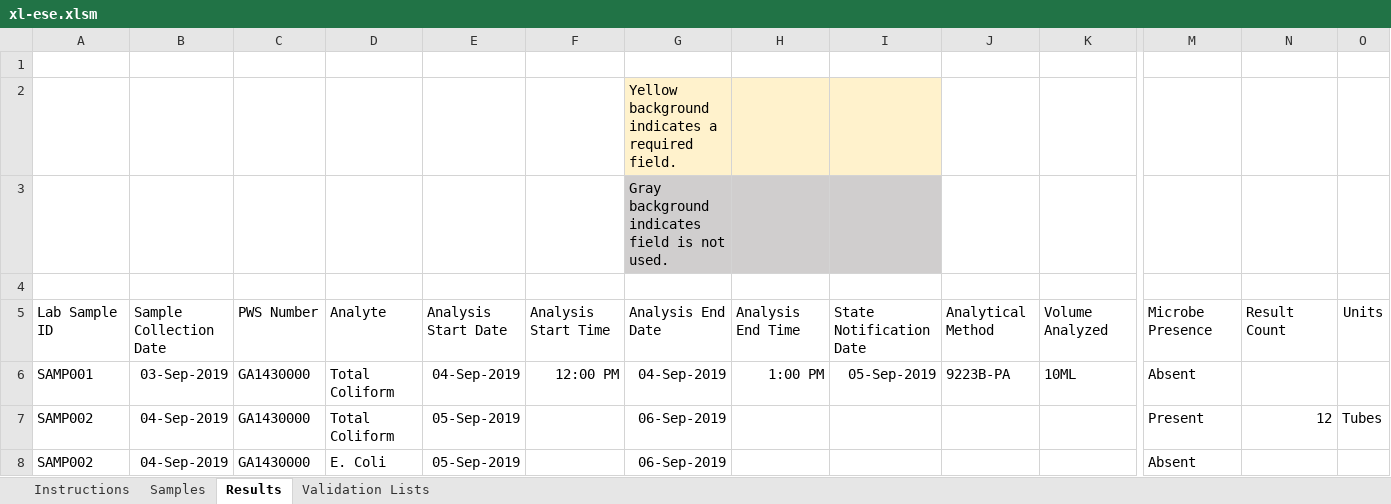
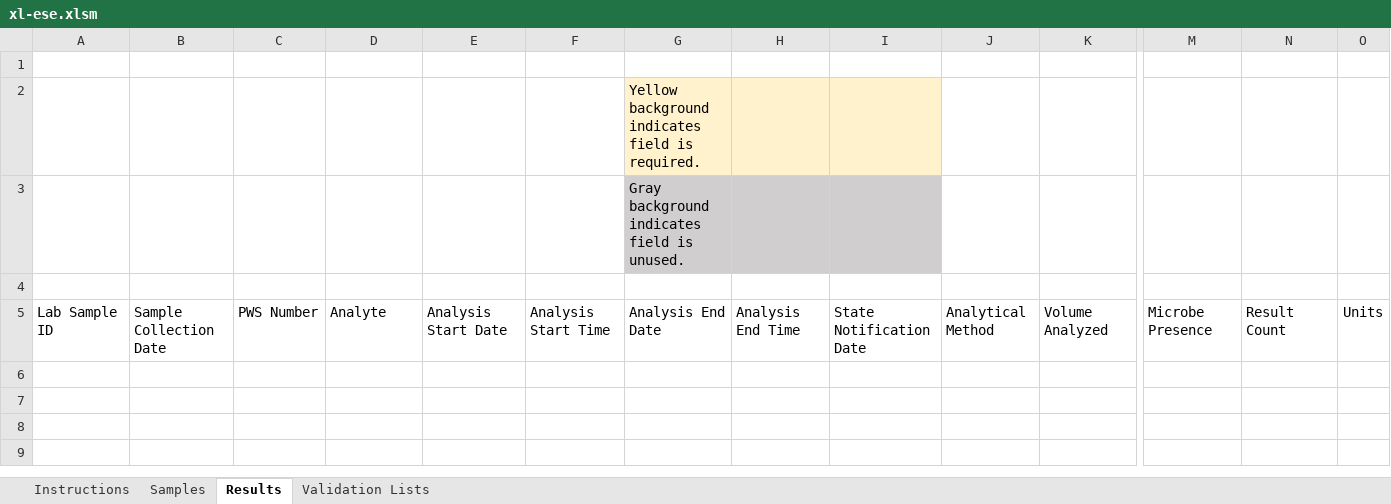
Before and after one commit to gaepdit/e-Sample-Entry-CSV, an Excel workbook: xl-ese.xlsm, sheet Results, drawn as a sheet; only a part is shown, gaps mark what is left out; values as stored, in another font and other column widths than the file's, no borders; charts and pictures and conditional formats and table styles not drawn; rows hold the shown columns only; the diff names each change by its address in the sheet, - before the commit and + after, or states it on an @@ line.

```diff
--- a/xl-ese.xlsm (sheet Results)
+++ b/xl-ese.xlsm (sheet Results)
-G2: …background indicates a required field.
+G2: …background indicates field is required.
-G3: Gray background indicates field is not used.
+G3: Gray background indicates field is unused.
-row 6: SAMP001 | 03-Sep-2019 | GA1430000 | Total Coliform | 04-Sep-2019 | 12:00 PM | 04-Sep-2019 | 1:00 PM | 05-Sep-2019 | 9223B-PA | 10ML | Absent
-row 7: SAMP002 | 04-Sep-2019 | GA1430000 | Total Coliform | 05-Sep-2019 |  | 06-Sep-2019 |  |  |  |  | Present | 12 | Tubes
-row 8: SAMP002 | 04-Sep-2019 | GA1430000 | E. Coli | 05-Sep-2019 |  | 06-Sep-2019 |  |  |  |  | Absent
```
Also changed, not shown: sheet Samples, sheet Validation Lists, specs/Coliform-column-definitions.xlsx, 3 other files.
